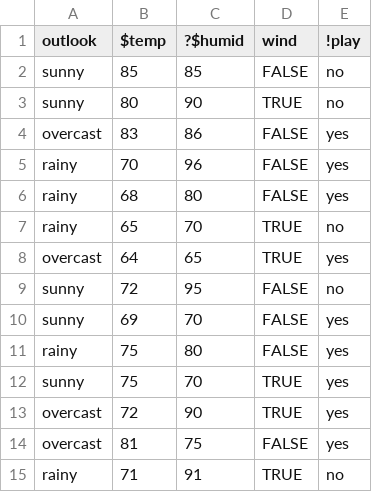
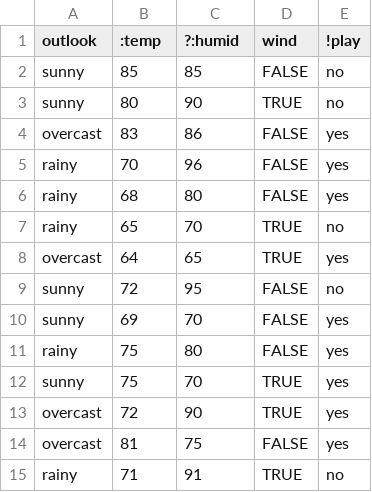
Before and after one commit to timm/dart, a CSV file: data/weather.csv, drawn as a sheet.

```diff
--- a/data/weather.csv
+++ b/data/weather.csv
@@ -1,2 +1,2 @@
-outlook,$temp,?$humid,wind,!play
+outlook,:temp,?:humid,wind,!play
 sunny, 85, 85,  FALSE, no
```
Also changed, not shown: 1 other file.
